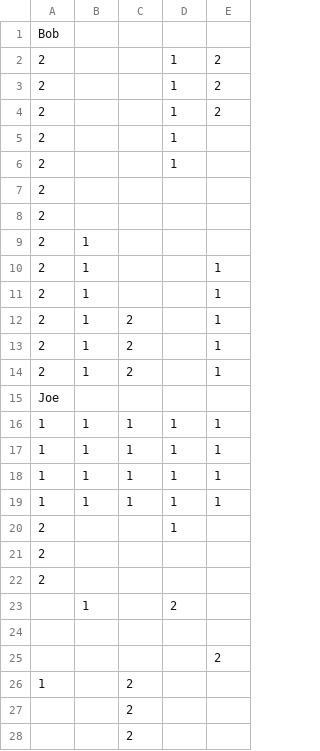
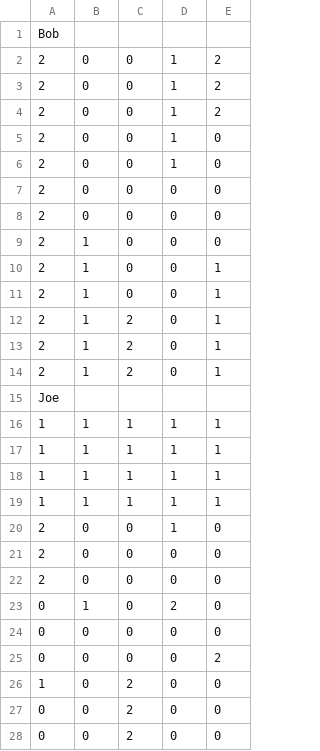
Before and after one commit to Acha0086/GUI, a CSV file: test student.csv, drawn as a sheet.

```diff
--- a/test student.csv
+++ b/test student.csv
@@ -1,15 +1,15 @@
 Bob,,,,
-2,,,1,2
-2,,,1,2
-2,,,1,2
-2,,,1,
-2,,,1,
-2,,,,
-2,,,,
-2,1,,,
-2,1,,,1
-2,1,,,1
-2,1,2,,1
-2,1,2,,1
-2,1,2,,1
+2,0,0,1,2
+2,0,0,1,2
+2,0,0,1,2
+2,0,0,1,0
+2,0,0,1,0
+2,0,0,0,0
+2,0,0,0,0
+2,1,0,0,0
+2,1,0,0,1
+2,1,0,0,1
+2,1,2,0,1
+2,1,2,0,1
+2,1,2,0,1
 Joe,,,,
@@ -19,10 +19,10 @@ Joe,,,,
 1,1,1,1,1
-2,,,1,
-2,,,,
-2,,,,
-,1,,2,
-,,,,
-,,,,2
-1,,2,,
-,,2,,
-,,2,,
+2,0,0,1,0
+2,0,0,0,0
+2,0,0,0,0
+0,1,0,2,0
+0,0,0,0,0
+0,0,0,0,2
+1,0,2,0,0
+0,0,2,0,0
+0,0,2,0,0
```
Also changed, not shown: 1 other file.
